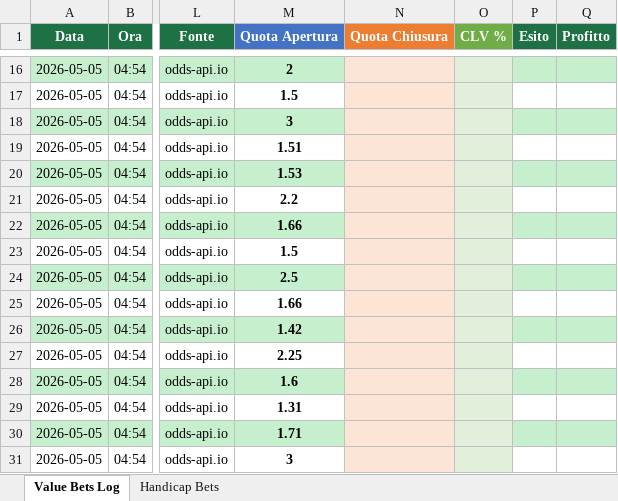
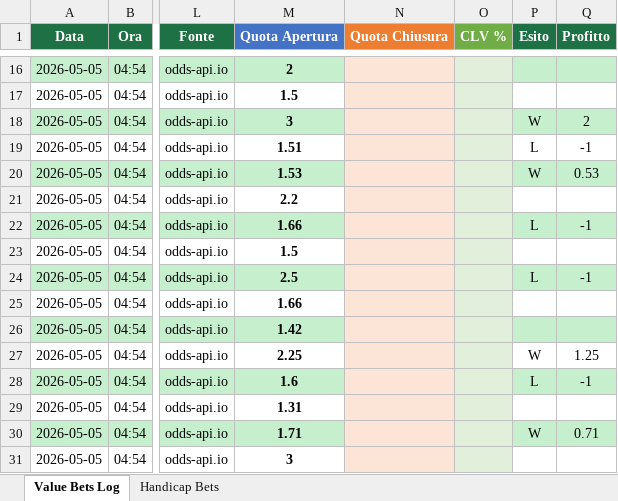
Before and after one commit to saviodambrosio/tennis-scanner, an Excel workbook: data/value_bets_log.xlsx, sheet Value Bets Log, drawn as a sheet; only a part is shown, gaps mark what is left out; values as stored, in another font and other column widths than the file's, no borders; the diff covers the shown part only; the diff names each change by its address in the sheet, - before the commit and + after, or states it on an @@ line.

Commit message:
Fix duplicati Excel completo, Telegram invia file Excel, pulizia automatica duplicati

```diff
--- a/data/value_bets_log.xlsx (sheet Value Bets Log)
+++ b/data/value_bets_log.xlsx (sheet Value Bets Log)
-P18 (Esito): (empty)
+P18 (Esito): W
-Q18 (Profitto): (empty)
+Q18 (Profitto): 2
-P19 (Esito): (empty)
+P19 (Esito): L
-Q19 (Profitto): (empty)
+Q19 (Profitto): -1
-P20 (Esito): (empty)
+P20 (Esito): W
-Q20 (Profitto): (empty)
+Q20 (Profitto): 0.53
-P22 (Esito): (empty)
+P22 (Esito): L
-Q22 (Profitto): (empty)
+Q22 (Profitto): -1
-P24 (Esito): (empty)
+P24 (Esito): L
-Q24 (Profitto): (empty)
+Q24 (Profitto): -1
-P27 (Esito): (empty)
+P27 (Esito): W
-Q27 (Profitto): (empty)
+Q27 (Profitto): 1.25
-P28 (Esito): (empty)
+P28 (Esito): L
-Q28 (Profitto): (empty)
+Q28 (Profitto): -1
-P30 (Esito): (empty)
+P30 (Esito): W
-Q30 (Profitto): (empty)
+Q30 (Profitto): 0.71
```
Also changed, not shown: 55 added rows and 22 edited cells elsewhere in this sheet, sheet Handicap Bets, 9 other files.
